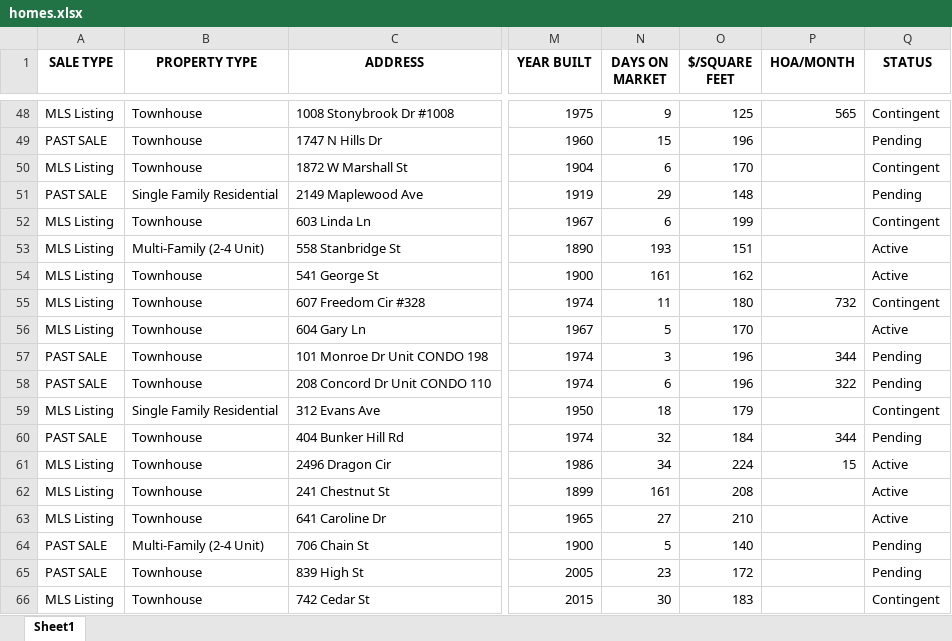
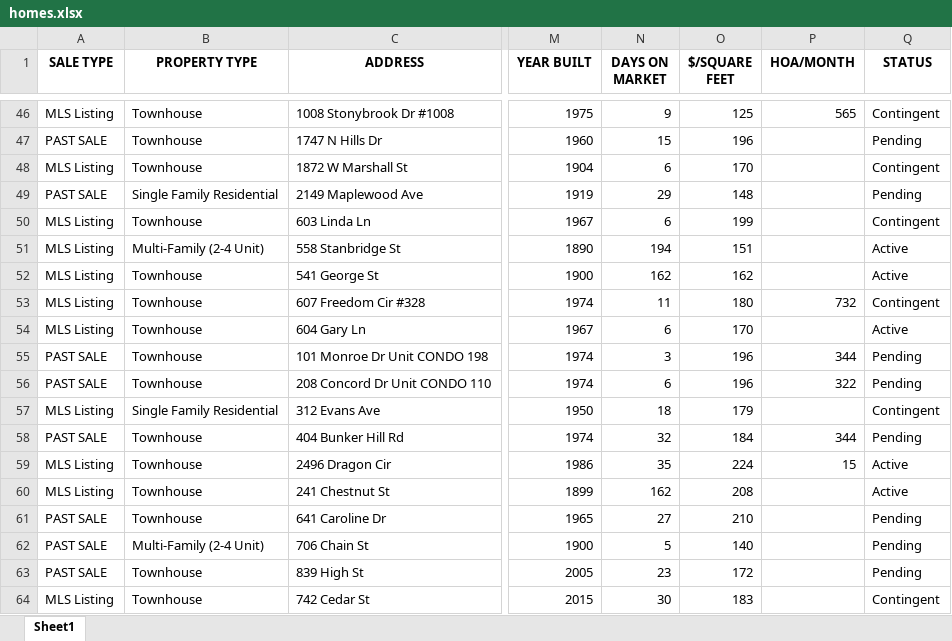
Before and after one commit to Hacker-2004/home-finder, an Excel workbook: homes.xlsx, sheet Sheet1, drawn as a sheet; only a part is shown, gaps mark what is left out; values as stored, in another font and other column widths than the file's, no borders; addresses are those after the commit; the diff covers the shown part only; the diff names each change by its address in the sheet, - before the commit and + after, or states it on an @@ line.

```diff
--- a/homes.xlsx (sheet Sheet1)
+++ b/homes.xlsx (sheet Sheet1)
-N51 (DAYS ON MARKET): 193
+N51 (DAYS ON MARKET): 194
-N52 (DAYS ON MARKET): 161
+N52 (DAYS ON MARKET): 162
-N54 (DAYS ON MARKET): 5
+N54 (DAYS ON MARKET): 6
-N59 (DAYS ON MARKET): 34
+N59 (DAYS ON MARKET): 35
-N60 (DAYS ON MARKET): 161
+N60 (DAYS ON MARKET): 162
-A61 (SALE TYPE): MLS Listing
+A61 (SALE TYPE): PAST SALE
-Q61 (STATUS): Active
+Q61 (STATUS): Pending
```
Also changed, not shown: 15 added rows, 16 removed rows and 196 edited cells elsewhere in this sheet, 1 other file.
